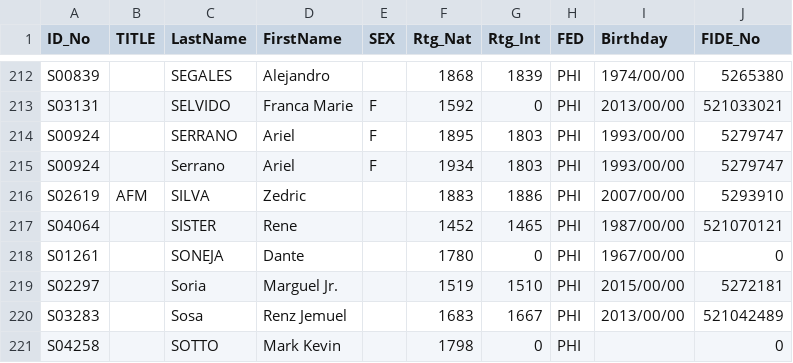
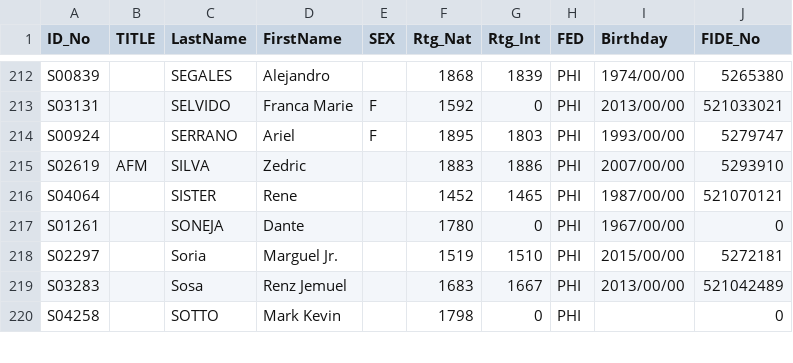
Before and after one commit to mythrilh3ml0ck/ChessMatesPHRatings, a CSV file: CMP/ratinghistory/April_2026.csv, drawn as a sheet; only a part is shown, gaps mark what is left out; the diff names each change by its address in the sheet, - before the commit and + after, or states it on an @@ line.

```diff
--- a/CMP/ratinghistory/April_2026.csv
+++ b/CMP/ratinghistory/April_2026.csv
-row 215: S00924 |  | Serrano | Ariel | F | 1934 | 1803 | PHI | 1993/00/00 | 5279747
```
Also changed, not shown: CMP/ratinghistory/February_2026.csv, CMP/ratinghistory/March_2026.csv.
